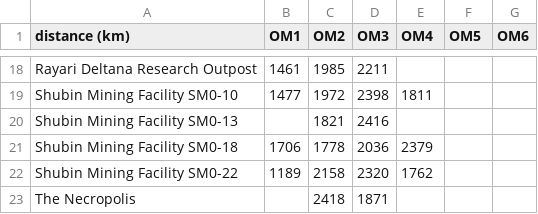
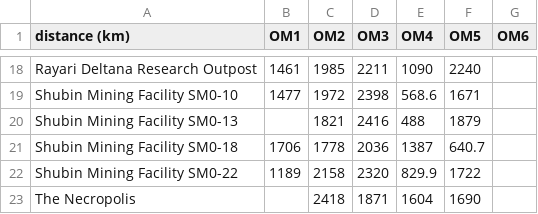
Before and after one commit to MacroUniverse/StarCitizen-Astrology, a CSV file: MicroTech.csv, drawn as a sheet; only a part is shown, gaps mark what is left out; the diff covers the shown part only; the diff names each change by its address in the sheet, - before the commit and + after, or states it on an @@ line.

```diff
--- a/MicroTech.csv
+++ b/MicroTech.csv
-E18 (OM4): (empty)
+E18 (OM4): 1090
-F18 (OM5): (empty)
+F18 (OM5): 2240
-E19 (OM4): 1811
+E19 (OM4): 568.6
-F19 (OM5): (empty)
+F19 (OM5): 1671
-E20 (OM4): (empty)
+E20 (OM4): 488
-F20 (OM5): (empty)
+F20 (OM5): 1879
-E21 (OM4): 2379
+E21 (OM4): 1387
-F21 (OM5): (empty)
+F21 (OM5): 640.7
-E22 (OM4): 1762
+E22 (OM4): 829.9
-F22 (OM5): (empty)
+F22 (OM5): 1722
-E23 (OM4): (empty)
+E23 (OM4): 1604
-F23 (OM5): (empty)
+F23 (OM5): 1690
```
Also changed, not shown: 31 edited cells elsewhere in this file, 8 other files.
